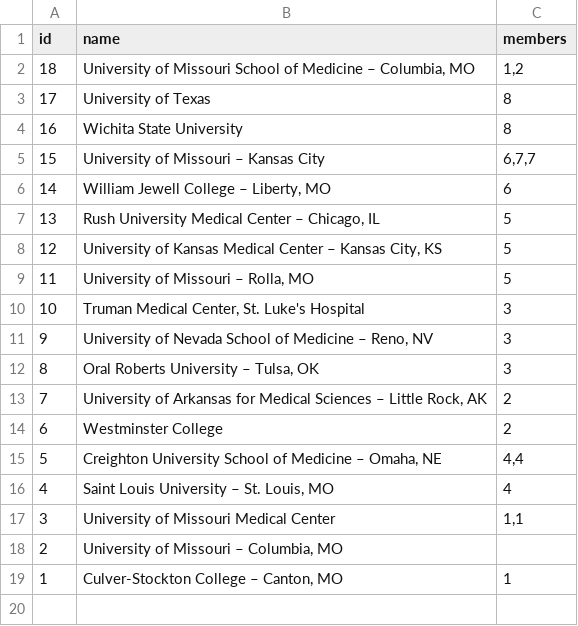
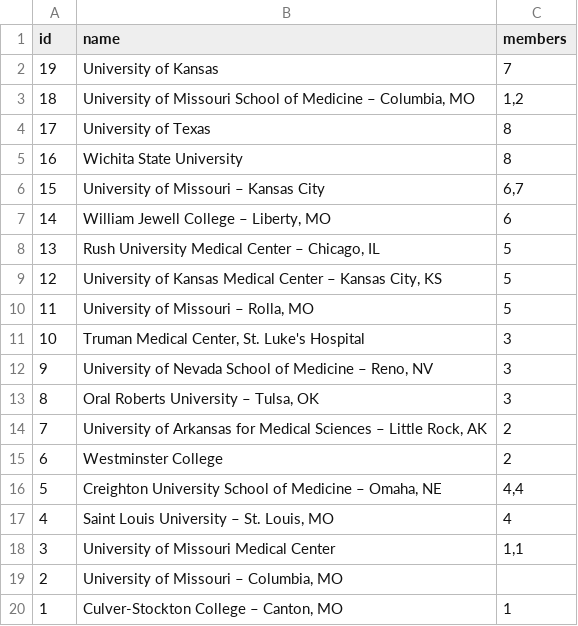
Before and after one commit to bobbyhubbard/nobgyn, a CSV file: data_bu/School-2021-01-24.csv (was data_bu/School-2020-12-23.csv), drawn as a sheet.

```diff
--- a/data_bu/School-2020-12-23.csv
+++ b/data_bu/School-2021-01-24.csv
@@ -1,2 +1,3 @@
 id,name,members
+19,University of Kansas,7
 18,"University of Missouri School of Medicine – Columbia, MO","1,2"
@@ -4,3 +5,3 @@ id,name,members
 16,Wichita State University,8
-15,University of Missouri – Kansas City,"6,7,7"
+15,University of Missouri – Kansas City,"6,7"
 14,"William Jewell College – Liberty, MO",6
```
Also changed, not shown: data_bu/FAQ-2021-01-24.csv, data_bu/HealthPlan-2021-01-24.csv, 17 other files.
